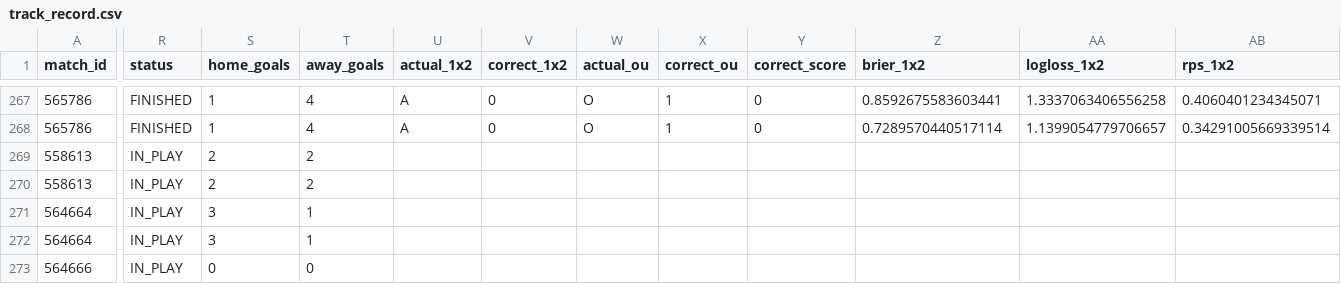
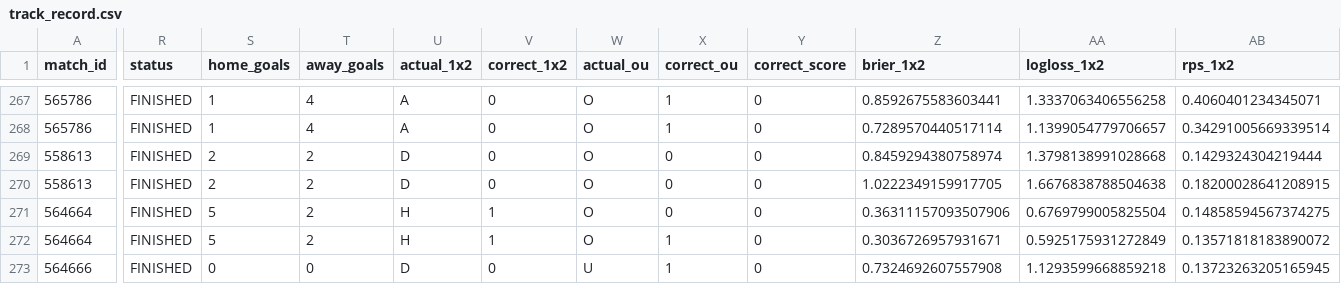
Before and after one commit to isaacruedabiota/FOOTBALL-PREDICTOR, a CSV file: track_record/track_record.csv, drawn as a sheet; only a part is shown, gaps mark what is left out; the diff covers the shown part only; the diff names each change by its address in the sheet, - before the commit and + after, or states it on an @@ line.

```diff
--- a/track_record/track_record.csv
+++ b/track_record/track_record.csv
-R269:R273 (status): IN_PLAY
+R269:R273 (status): FINISHED
-U269:U270 (actual_1x2): (empty)
+U269:U270 (actual_1x2): D
-V269:V270 (correct_1x2): (empty)
+V269:V270 (correct_1x2): 0
-W269:W272 (actual_ou): (empty)
+W269:W272 (actual_ou): O
-X269:X271 (correct_ou): (empty)
+X269:X271 (correct_ou): 0
-Y269:Y273 (correct_score): (empty)
+Y269:Y273 (correct_score): 0
-Z269 (brier_1x2): (empty)
+Z269 (brier_1x2): 0.8459294380758974
-AA269 (logloss_1x2): (empty)
+AA269 (logloss_1x2): 1.3798138991028668
-AB269 (rps_1x2): (empty)
+AB269 (rps_1x2): 0.1429324304219444
-Z270 (brier_1x2): (empty)
+Z270 (brier_1x2): 1.0222349159917705
-AA270 (logloss_1x2): (empty)
+AA270 (logloss_1x2): 1.6676838788504638
-AB270 (rps_1x2): (empty)
+AB270 (rps_1x2): 0.18200028641208915
-S271:S272 (home_goals): 3
+S271:S272 (home_goals): 5
-T271:T272 (away_goals): 1
+T271:T272 (away_goals): 2
-U271:U272 (actual_1x2): (empty)
+U271:U272 (actual_1x2): H
-V271:V272 (correct_1x2): (empty)
+V271:V272 (correct_1x2): 1
-Z271 (brier_1x2): (empty)
+Z271 (brier_1x2): 0.36311157093507906
-AA271 (logloss_1x2): (empty)
+AA271 (logloss_1x2): 0.6769799005825504
-AB271 (rps_1x2): (empty)
+AB271 (rps_1x2): 0.14858594567374275
-X272:X273 (correct_ou): (empty)
+X272:X273 (correct_ou): 1
-Z272 (brier_1x2): (empty)
+Z272 (brier_1x2): 0.3036726957931671
-AA272 (logloss_1x2): (empty)
+AA272 (logloss_1x2): 0.5925175931272849
-AB272 (rps_1x2): (empty)
+AB272 (rps_1x2): 0.13571818183890072
-U273 (actual_1x2): (empty)
+U273 (actual_1x2): D
-V273 (correct_1x2): (empty)
+V273 (correct_1x2): 0
-W273 (actual_ou): (empty)
+W273 (actual_ou): U
-Z273 (brier_1x2): (empty)
+Z273 (brier_1x2): 0.7324692607557908
-AA273 (logloss_1x2): (empty)
+AA273 (logloss_1x2): 1.1293599668859218
-AB273 (rps_1x2): (empty)
+AB273 (rps_1x2): 0.13723263205165945
```
Also changed, not shown: 21 edited cells elsewhere in this file, 1 other file.
